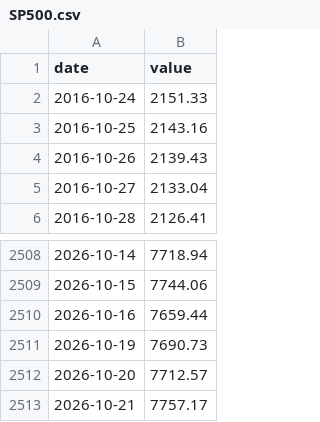
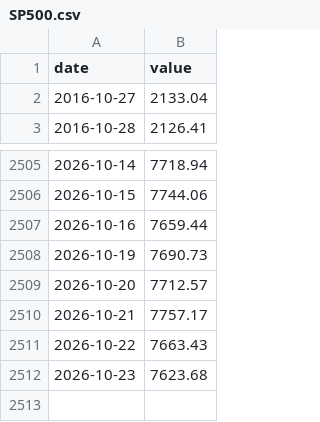
Before and after one commit to cyby2000/fred-relay, a CSV file: data/SP500.csv, drawn as a sheet; only a part is shown, gaps mark what is left out.

```diff
--- a/data/SP500.csv
+++ b/data/SP500.csv
@@ -1,5 +1,2 @@
 date,value
-2016-10-24,2151.33
-2016-10-25,2143.16
-2016-10-26,2139.43
 2016-10-27,2133.04
@@ -2513 +2510,3 @@ date,value
 2026-10-21,7757.17
+2026-10-22,7663.43
+2026-10-23,7623.68
```
Also changed, not shown: data/NASDAQCOM.csv, data/T10Y2Y.csv.
